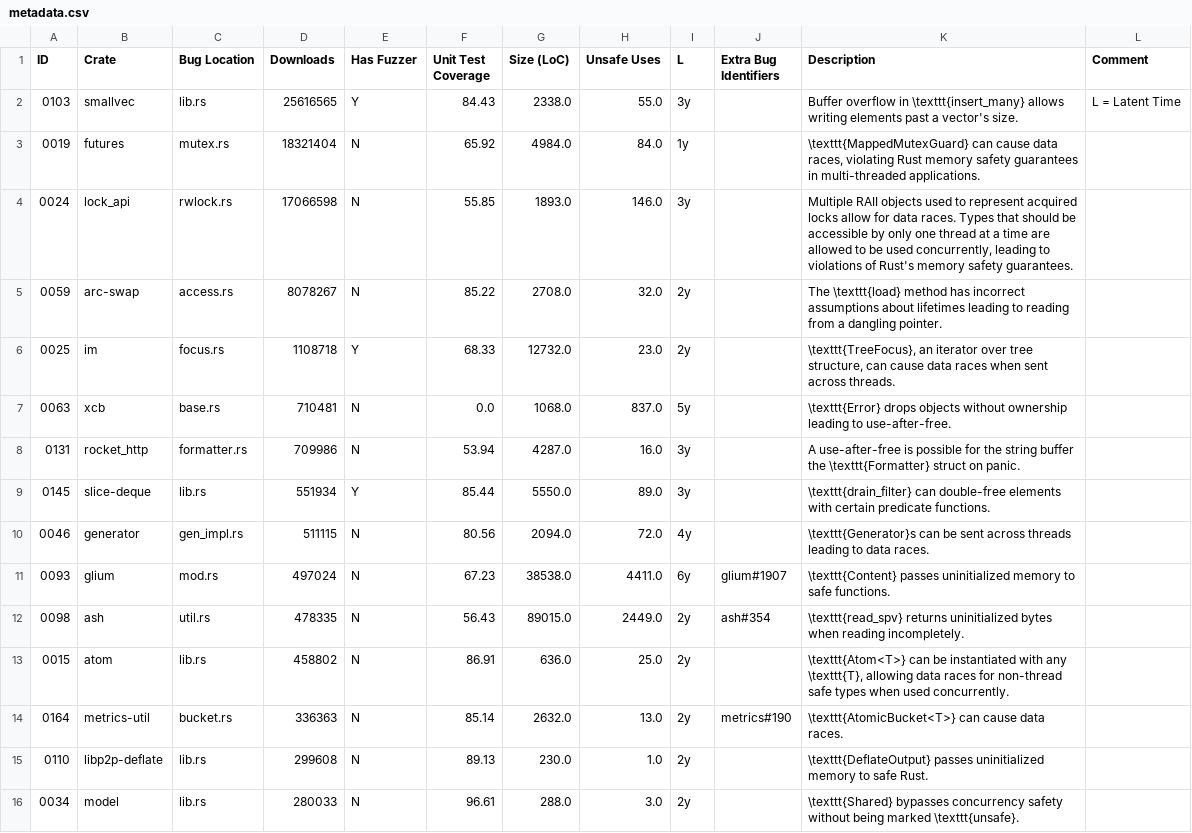
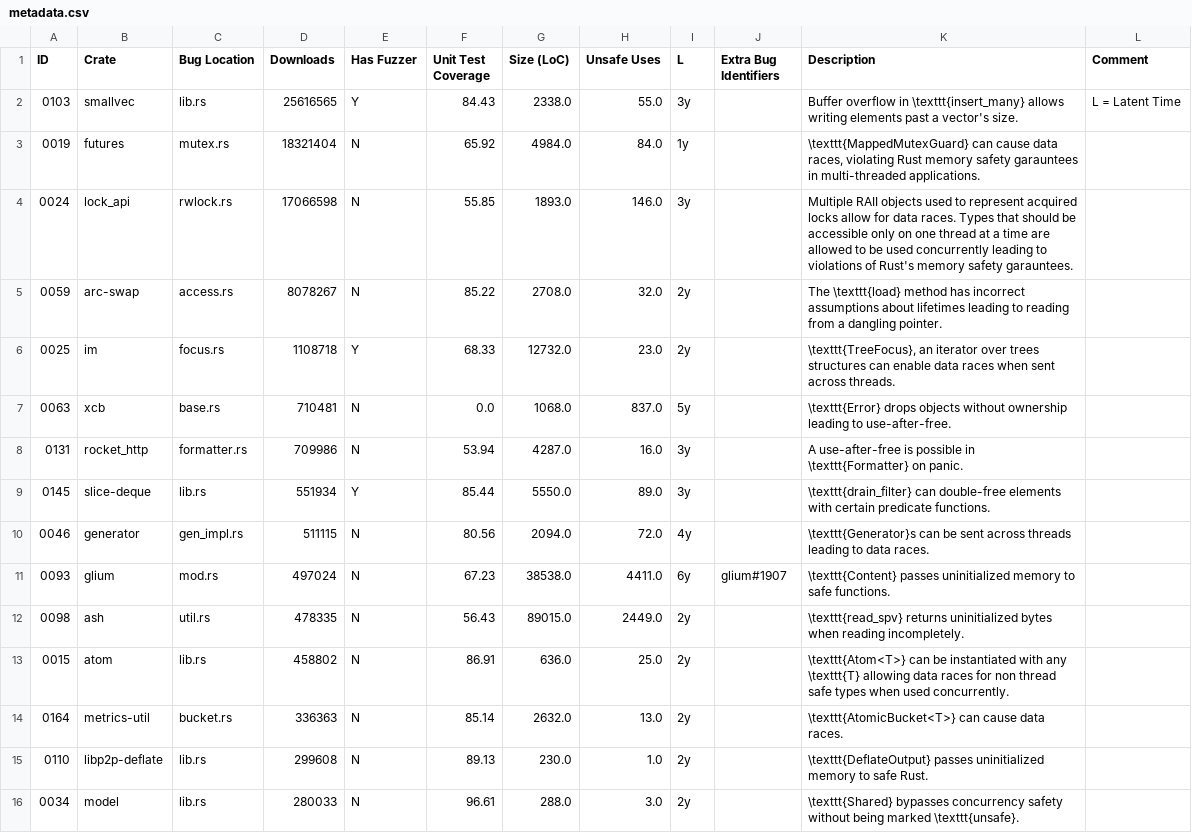
Before and after one commit to sslab-gatech/Rudra-PoC, a CSV file: paper/metadata.csv, drawn as a sheet; only a part is shown; the diff covers the shown part only.

```diff
--- a/paper/metadata.csv
+++ b/paper/metadata.csv
@@ -2,8 +2,8 @@ ID,Crate,Bug Location,Downloads,Has Fuzzer,Unit Test Coverage,Size (LoC),Unsafe
 0103,smallvec,lib.rs,25616565,Y,84.43,2338.0,55.0,3y,,Buffer overflow in \texttt{insert_many} allows writing elements past a vector's size.,L = Latent Time
-0019,futures,mutex.rs,18321404,N,65.92,4984.0,84.0,1y,,"\texttt{MappedMutexGuard} can cause data races, violating Rust memory safety guarantees in multi-threaded applications.",
-0024,lock_api,rwlock.rs,17066598,N,55.85,1893.0,146.0,3y,,"Multiple RAII objects used to represent acquired locks allow for data races. Types that should be accessible by only one thread at a time are allowed to be used concurrently, leading to violations of Rust's memory safety guarantees.",
+0019,futures,mutex.rs,18321404,N,65.92,4984.0,84.0,1y,,"\texttt{MappedMutexGuard} can cause data races, violating Rust memory safety garauntees in multi-threaded applications.",
+0024,lock_api,rwlock.rs,17066598,N,55.85,1893.0,146.0,3y,,Multiple RAII objects used to represent acquired locks allow for data races. Types that should be accessible only on one thread at a time are allowed to be used concurrently leading to violations of Rust's memory safety garauntees.,
 0059,arc-swap,access.rs,8078267,N,85.22,2708.0,32.0,2y,,The \texttt{load} method has incorrect assumptions about lifetimes leading to reading from a dangling pointer.,
-0025,im,focus.rs,1108718,Y,68.33,12732.0,23.0,2y,,"\texttt{TreeFocus}, an iterator over tree structure, can cause data races when sent across threads.",
+0025,im,focus.rs,1108718,Y,68.33,12732.0,23.0,2y,,"\texttt{TreeFocus}, an iterator over trees structures can enable data races when sent across threads.",
 0063,xcb,base.rs,710481,N,0.0,1068.0,837.0,5y,,\texttt{Error} drops objects without ownership leading to use-after-free.,
-0131,rocket_http,formatter.rs,709986,N,53.94,4287.0,16.0,3y,,A use-after-free is possible for the string buffer the \texttt{Formatter} struct on panic.,
+0131,rocket_http,formatter.rs,709986,N,53.94,4287.0,16.0,3y,,A use-after-free is possible in \texttt{Formatter} on panic.,
 0145,slice-deque,lib.rs,551934,Y,85.44,5550.0,89.0,3y,,\texttt{drain_filter} can double-free elements with certain predicate functions.,
@@ -11,5 +11,5 @@ ID,Crate,Bug Location,Downloads,Has Fuzzer,Unit Test Coverage,Size (LoC),Unsafe
 0093,glium,mod.rs,497024,N,67.23,38538.0,4411.0,6y,glium#1907,\texttt{Content} passes uninitialized memory to safe functions.,
-0098,ash,util.rs,478335,N,56.43,89015.0,2449.0,2y,ash#354,\texttt{read_spv} returns uninitialized bytes when reading incompletely.,
-0015,atom,lib.rs,458802,N,86.91,636.0,25.0,2y,,"\texttt{Atom<T>} can be instantiated with any \texttt{T}, allowing data races for non-thread safe types when used concurrently.",
-0164,metrics-util,bucket.rs,336363,N,85.14,2632.0,13.0,2y,metrics#190,\texttt{AtomicBucket<T>} can cause data races.,
+0098,ash,util.rs,478335,N,56.43,89015.0,2449.0,2y,,\texttt{read_spv} returns uninitialized bytes when reading incompletely.,
+0015,atom,lib.rs,458802,N,86.91,636.0,25.0,2y,,\texttt{Atom<T>} can be instantiated with any \texttt{T} allowing data races for non thread safe types when used concurrently.,
+0164,metrics-util,bucket.rs,336363,N,85.14,2632.0,13.0,2y,,\texttt{AtomicBucket<T>} can cause data races.,
 0110,libp2p-deflate,lib.rs,299608,N,89.13,230.0,1.0,2y,,\texttt{DeflateOutput} passes uninitialized memory to safe Rust.,
```
Also changed, not shown: 7 edited cells elsewhere in this file, 1 other file.
